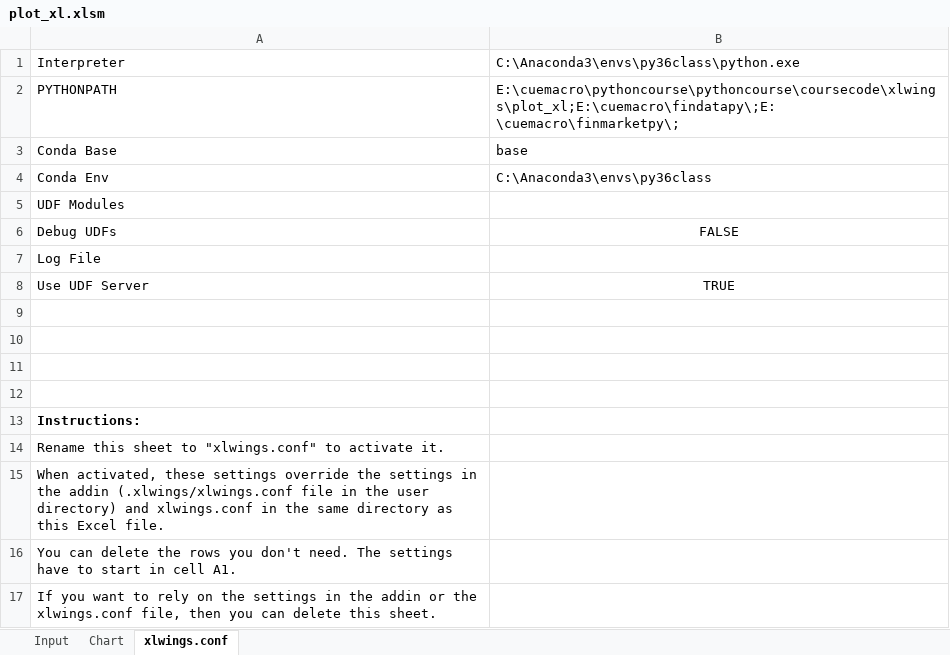
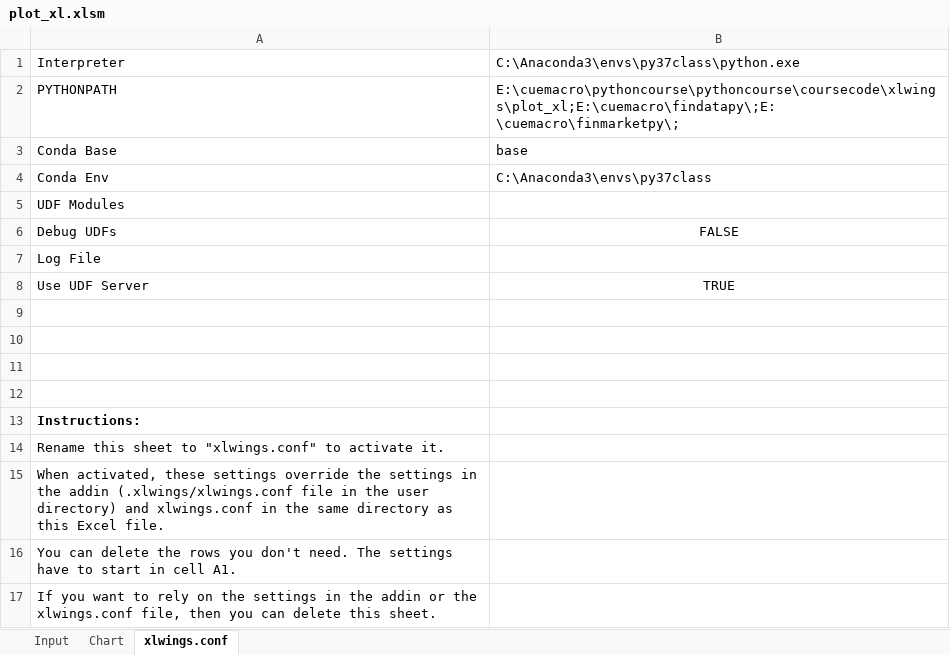
Before and after one commit to cuemacro/teaching, an Excel workbook: pythoncourse/coursecode/xlwings/plot_xl/plot_xl.xlsm, sheet xlwings.conf, drawn as a sheet; values as stored, in another font and other column widths than the file's, no borders; the diff names each change by its address in the sheet, - before the commit and + after, or states it on an @@ line.

```diff
--- a/pythoncourse/coursecode/xlwings/plot_xl/plot_xl.xlsm (sheet xlwings.conf)
+++ b/pythoncourse/coursecode/xlwings/plot_xl/plot_xl.xlsm (sheet xlwings.conf)
-B1: C:\Anaconda3\envs\py36class\python.exe
+B1: C:\Anaconda3\envs\py37class\python.exe
-B4: C:\Anaconda3\envs\py36class
+B4: C:\Anaconda3\envs\py37class
```
Also changed, not shown: pythoncourse/coursecode/xlwings/backtest_xl/backtest_xl.xlsm, 13 other files.
